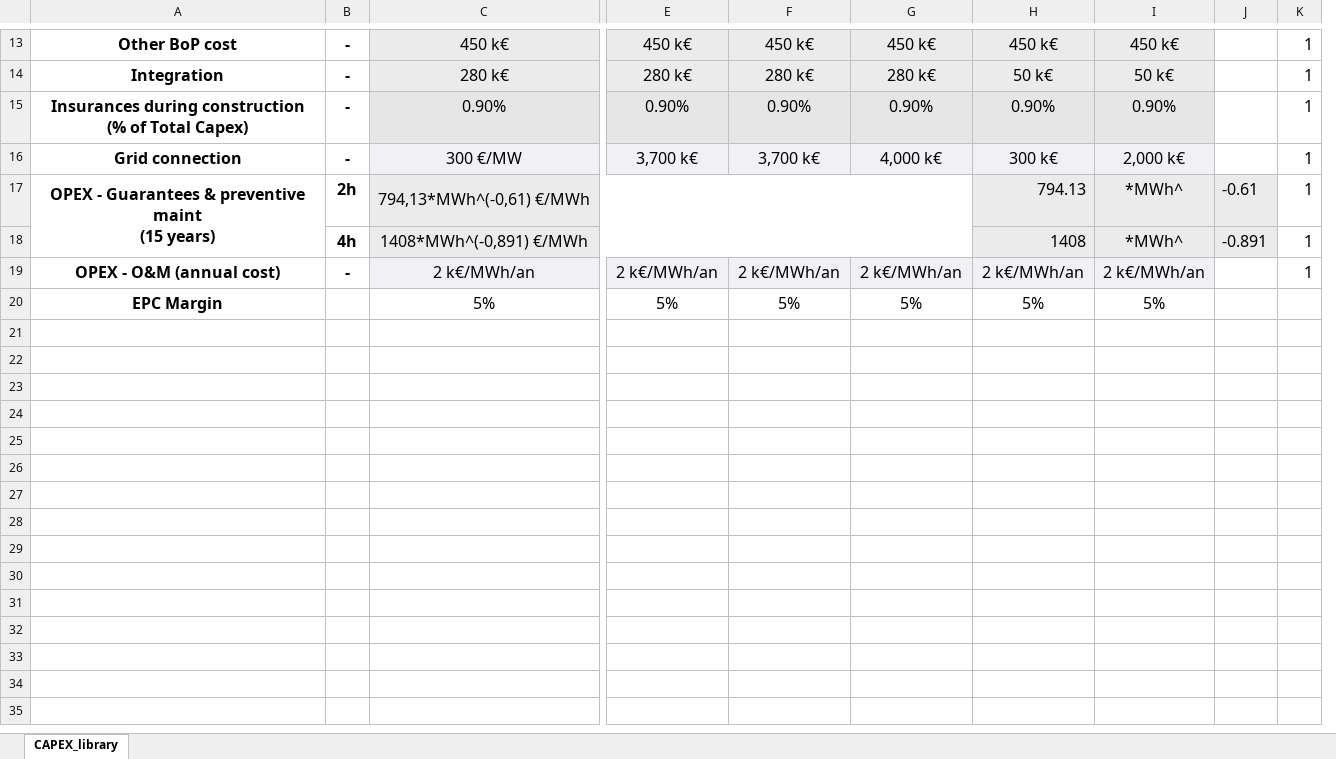
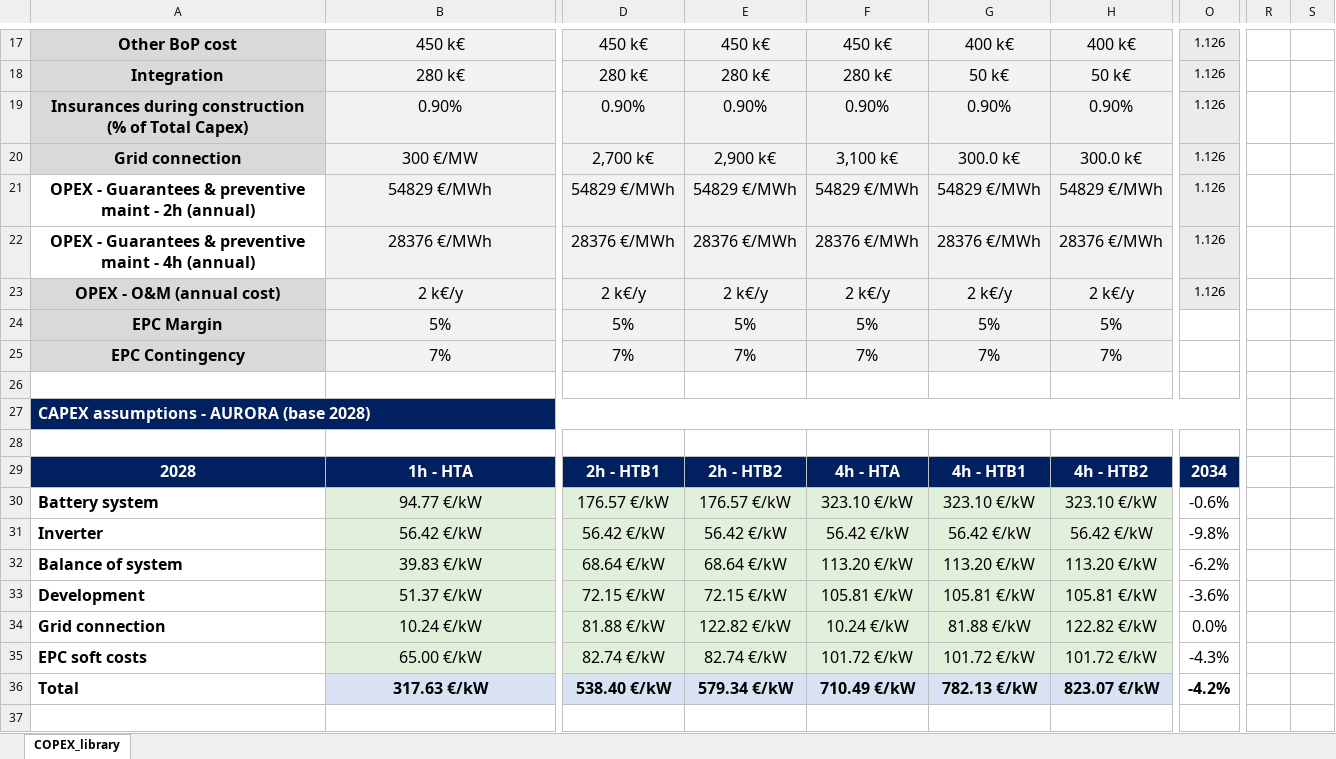
Before and after one commit to julienborgescosta-crypto/Bankability_Project, an Excel workbook: bankability_app/config/copex_icp.xlsx, sheet COPEX_library, drawn as a sheet; only a part is shown, gaps mark what is left out; values as stored, in another font and other column widths than the file's, no borders; charts and pictures not drawn; removed rows and columns are numbered as before the commit, all else as after; rows hold the shown columns only; ↵ is a line break in a cell; the diff covers the shown part only; the diff names each change by its address in the sheet, - before the commit and + after, or states it on an @@ line.

```diff
--- a/bankability_app/config/copex_icp.xlsx (sheet COPEX_library)
+++ b/bankability_app/config/copex_icp.xlsx (sheet COPEX_library)
-sheet tab: CAPEX_library
+sheet tab: COPEX_library
-column B, rows 13-16: all -; row 19: -
+column G, rows 17-20: 400 k€ | 50 k€ | 0.90% | 300.0 k€; rows 23-24: 2 k€/y | 5%
-column I, rows 13-16: 450 k€ | 50 k€ | 0.90% | 2,000 k€; rows 19-20: 2 k€/MWh/an | 5%
-column J, empty
-column K, rows 13-16: all 1; row 19: 1
+column O, rows 17-20: all 1.126; row 23: 1.126
+column R, empty
+column S, empty
-A17:A20 fill: none
+A17:A20 fill: #D9D9D9
-H17: 450 k€
+H17: 400 k€
-D20: 3,700 k€
+D20: 2,700 k€
-E20: 3,700 k€
+E20: 2,900 k€
-F20: 4,000 k€
+F20: 3,100 k€
-H20: 300 k€
+H20: 300.0 k€
-row 17: OPEX - Guarantees & preventive maint ↵ (15 years) | 2h | 794,13*MWh^(-0,61) €/MWh |  |  |  | 794.13 | *MWh^ | -0.61 | 1
-row 18:  | 4h | 1408*MWh^(-0,891) €/MWh |  |  |  | 1408 | *MWh^ | -0.891 | 1
+row 21: OPEX - Guarantees & preventive maint - 2h (annual) | 54829 €/MWh | 54829 €/MWh | 54829 €/MWh | 54829 €/MWh | 54829 €/MWh | 54829 €/MWh | 1.126
+row 22: OPEX - Guarantees & preventive maint - 4h (annual) | 28376 €/MWh | 28376 €/MWh | 28376 €/MWh | 28376 €/MWh | 28376 €/MWh | 28376 €/MWh | 1.126
-A23:A24 fill: none
+A23:A24 fill: #D9D9D9
-B23: 2 k€/MWh/an
+B23: 2 k€/y
-D23: 2 k€/MWh/an
+D23: 2 k€/y
-E23: 2 k€/MWh/an
+E23: 2 k€/y
-F23: 2 k€/MWh/an
+F23: 2 k€/y
-H23: 2 k€/MWh/an
+H23: 2 k€/y
-B24:F24 fill: none
+B24:F24 fill: #F2F2F2
-H24 fill: none
+H24 fill: #F2F2F2
+row 25: EPC Contingency | 7% | 7% | 7% | 7% | 7% | 7%
+row 26: (empty)
+row 27: CAPEX assumptions - AURORA (base 2028)
+row 28: (empty)
+row 29: 2028 | 1h - HTA | 2h - HTB1 | 2h - HTB2 | 4h - HTA | 4h - HTB1 | 4h - HTB2 | 2034
+row 30: Battery system | 94.77 €/kW | 176.57 €/kW | 176.57 €/kW | 323.10 €/kW | 323.10 €/kW | 323.10 €/kW | -0.6%
+row 31: Inverter | 56.42 €/kW | 56.42 €/kW | 56.42 €/kW | 56.42 €/kW | 56.42 €/kW | 56.42 €/kW | -9.8%
+row 32: Balance of system | 39.83 €/kW | 68.64 €/kW | 68.64 €/kW | 113.20 €/kW | 113.20 €/kW | 113.20 €/kW | -6.2%
+row 33: Development | 51.37 €/kW | 72.15 €/kW | 72.15 €/kW | 105.81 €/kW | 105.81 €/kW | 105.81 €/kW | -3.6%
+row 34: Grid connection | 10.24 €/kW | 81.88 €/kW | 122.82 €/kW | 10.24 €/kW | 81.88 €/kW | 122.82 €/kW | 0.0%
+row 35: EPC soft costs | 65.00 €/kW | 82.74 €/kW | 82.74 €/kW | 101.72 €/kW | 101.72 €/kW | 101.72 €/kW | -4.3%
+row 36: Total | 317.63 €/kW | 538.40 €/kW | 579.34 €/kW | 710.49 €/kW | 782.13 €/kW | 823.07 €/kW | -4.2%
+row 37: (empty)
```
Also changed, not shown: 22 added rows, 3 removed rows, 3 added columns, 9 edited cells and cell formats elsewhere in this sheet, formulas that keep their value, charts or pictures, 7 other files.
